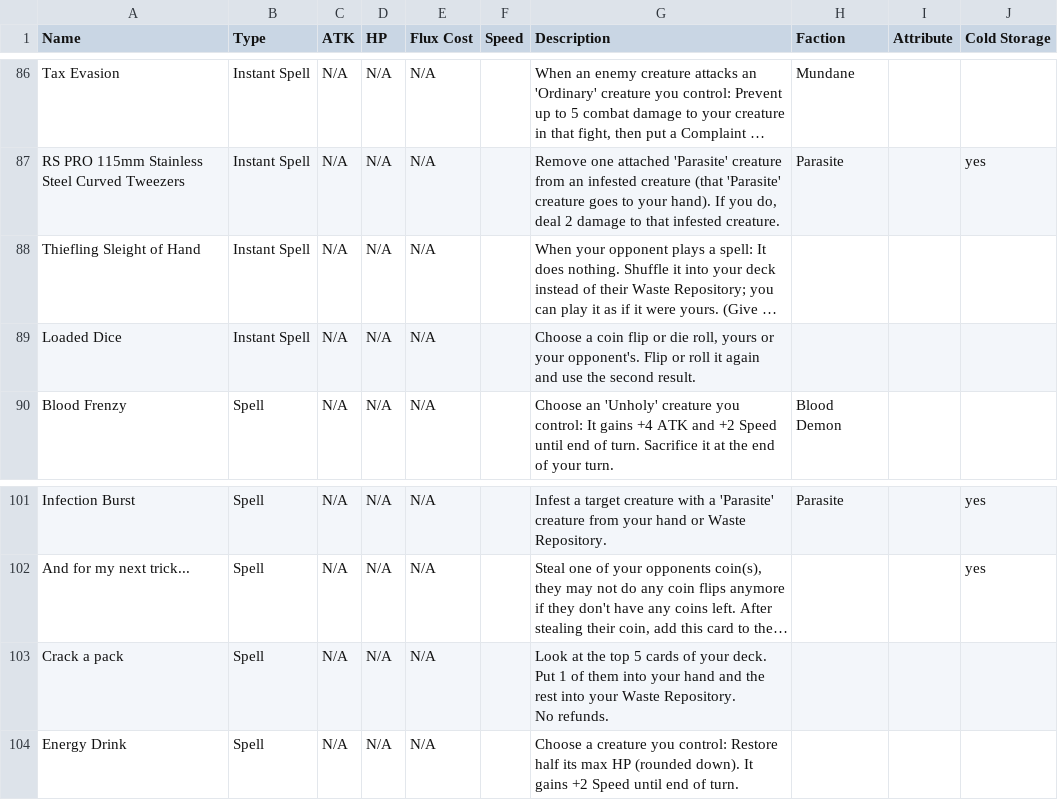
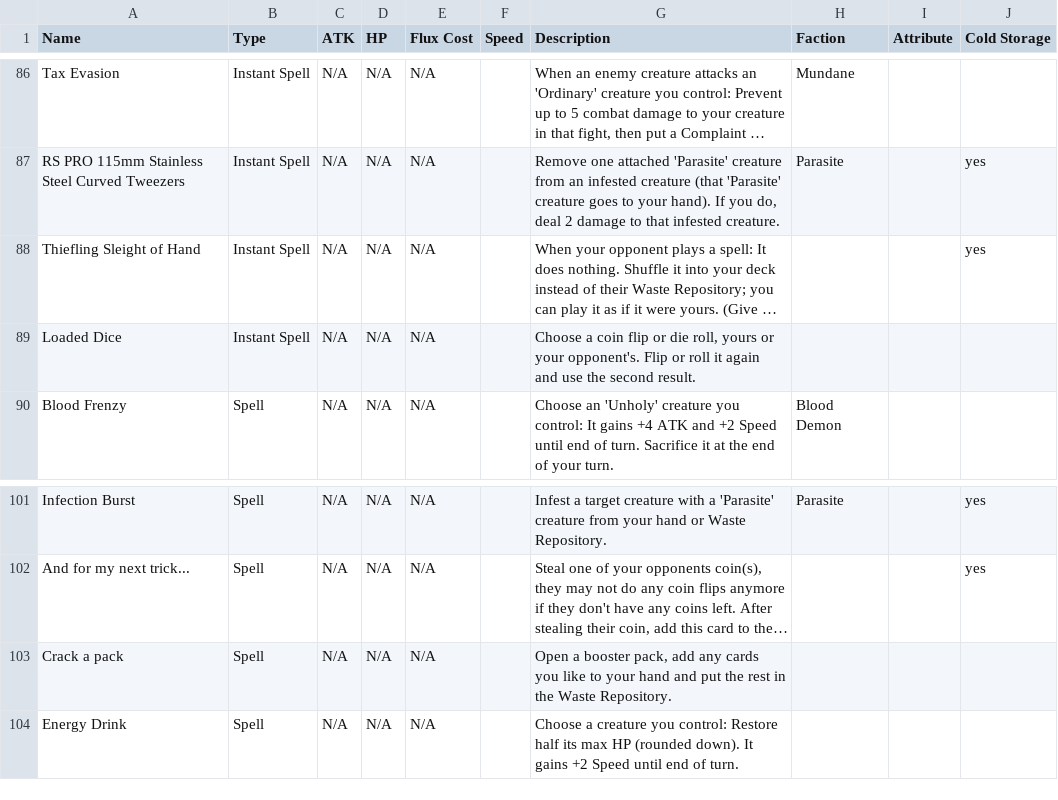
Before and after one commit to kleinstein-stack/fusion-fuckery, a CSV file: saves/Base set - Fusion Fuckery - v6.csv, drawn as a sheet; only a part is shown, gaps mark what is left out; long unchanged cells end in …; ↵ is a line break in a cell; the diff names each change by its address in the sheet, - before the commit and + after, or states it on an @@ line.

Commit message:
Update cards (local editor)

```diff
--- a/saves/Base set - Fusion Fuckery - v6.csv
+++ b/saves/Base set - Fusion Fuckery - v6.csv
-J88 (Cold Storage): (empty)
+J88 (Cold Storage): yes
-G103 (Description): Look at the top 5 cards of your deck. Put 1 of them into your hand and the rest into your Waste Repository. ↵ No refunds.
+G103 (Description): Open a booster pack, add any cards you like to your hand and put the rest in the Waste Repository.
```
Also changed, not shown: 1 other file.
